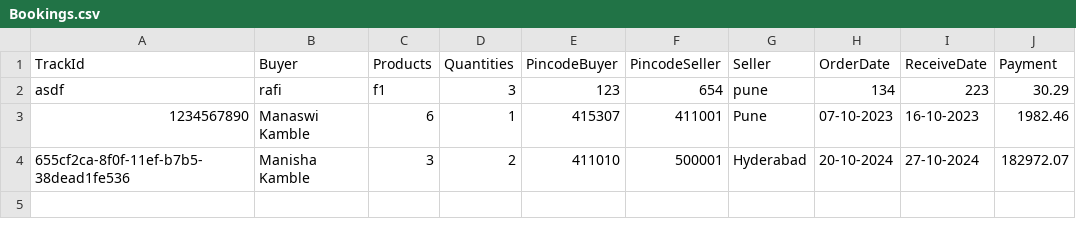
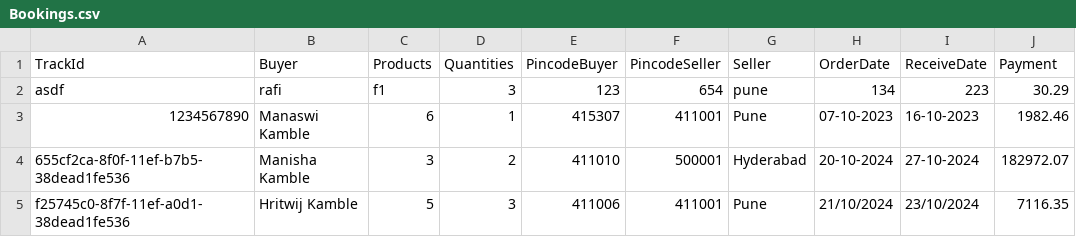
Before and after one commit to hrooo900/RoomCraft-LLM-AI-Powered-LLM-Shopping-Agent, a CSV file: Bookings.csv, drawn as a sheet.

```diff
--- a/Bookings.csv
+++ b/Bookings.csv
@@ -4 +4,2 @@ asdf,rafi,f1,3,123,654,pune,134,223,30.29
 655cf2ca-8f0f-11ef-b7b5-38dead1fe536,Manisha Kamble,3,2,411010,500001,Hyderabad,20-10-2024,27-10-2024,182972.07
+f25745c0-8f7f-11ef-a0d1-38dead1fe536,Hritwij Kamble,5,3,411006,411001,Pune,21/10/2024,23/10/2024,7116.35
```
Also changed, not shown: 7 other files.
